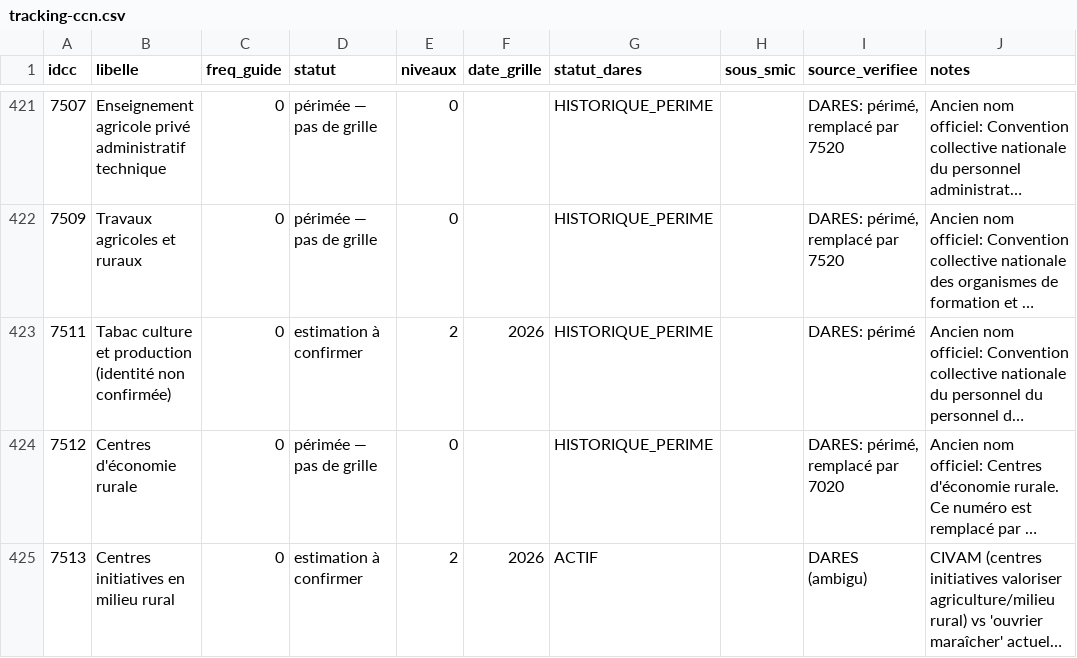
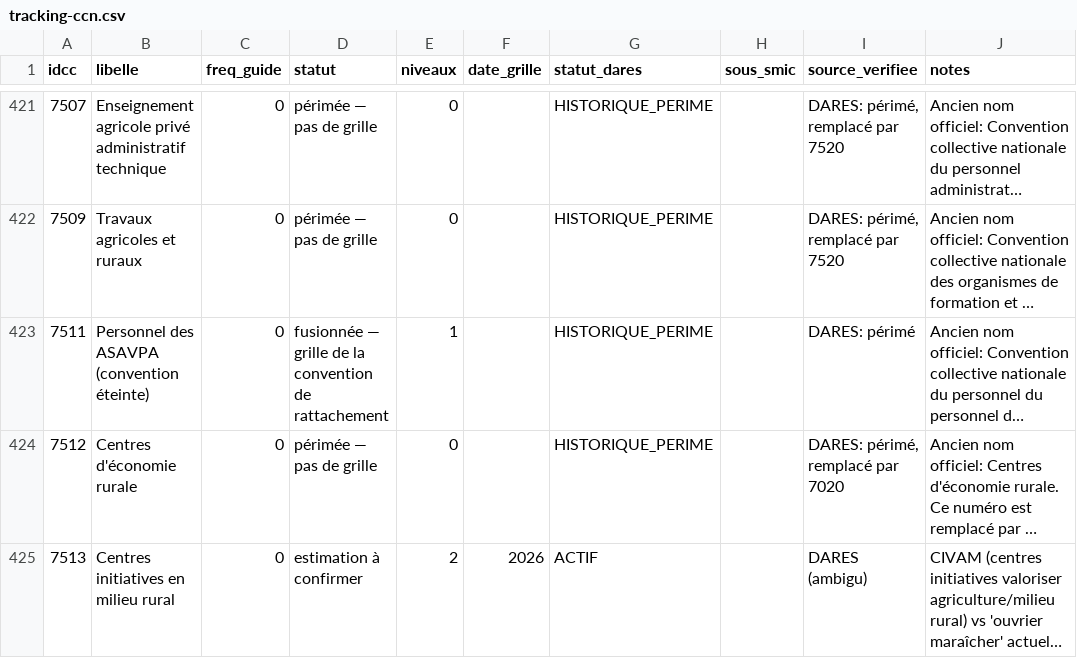
Before and after one commit to tonytonic/hs, a CSV file: GrillePaye/tracking-ccn.csv, drawn as a sheet; only a part is shown, gaps mark what is left out; long unchanged cells end in …; the diff names each change by its address in the sheet, - before the commit and + after, or states it on an @@ line.

```diff
--- a/GrillePaye/tracking-ccn.csv
+++ b/GrillePaye/tracking-ccn.csv
-B423 (libelle): Tabac culture et production (identité non confirmée)
+B423 (libelle): Personnel des ASAVPA (convention éteinte)
-D423 (statut): estimation à confirmer
+D423 (statut): fusionnée — grille de la convention de rattachement
-E423 (niveaux): 2
+E423 (niveaux): 1
-F423 (date_grille): 2026
+F423 (date_grille): (empty)
```
Also changed, not shown: 1 other file.
